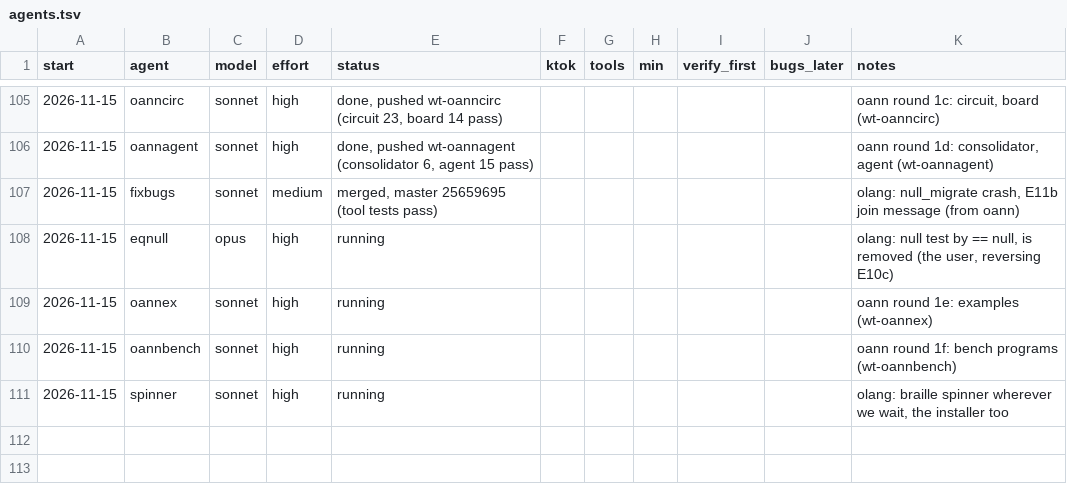
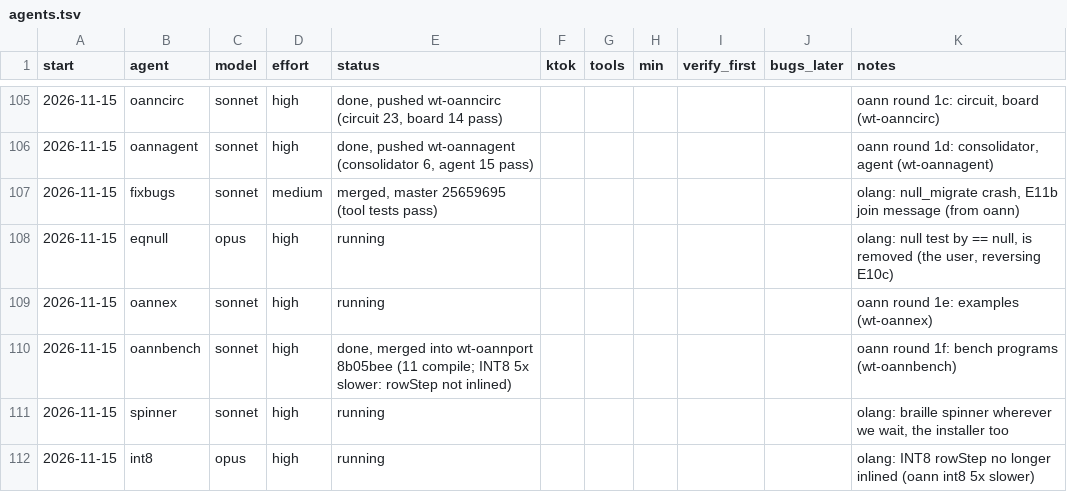
Before and after one commit to osarv/olang, a TSV file: agents.tsv, drawn as a sheet; only a part is shown, gaps mark what is left out.

Commit message:
review notes 2026-11-15T08:33:54Z

```diff
--- a/agents.tsv
+++ b/agents.tsv
@@ -109,3 +109,4 @@ start	agent	model	effort	status	ktok	tools	min	verify_first	bugs_later	notes
 2026-11-15	oannex	sonnet	high	running						oann round 1e: examples (wt-oannex)
-2026-11-15	oannbench	sonnet	high	running						oann round 1f: bench programs (wt-oannbench)
+2026-11-15	oannbench	sonnet	high	done, merged into wt-oannport 8b05bee (11 compile; INT8 5x slower: rowStep not inlined)						oann round 1f: bench programs (wt-oannbench)
 2026-11-15	spinner	sonnet	high	running						olang: braille spinner wherever we wait, the installer too
+2026-11-15	int8	opus	high	running						olang: INT8 rowStep no longer inlined (oann int8 5x slower)
```
